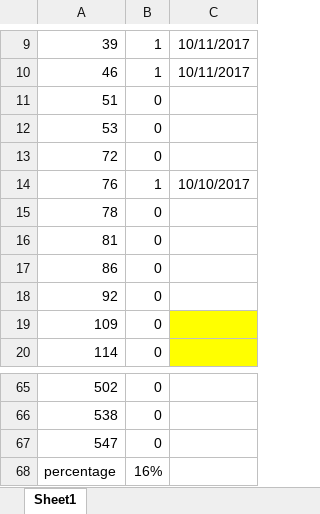
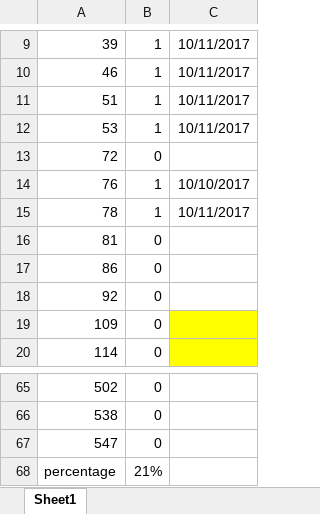
Before and after one commit to SS4G/Algorithm_exercise, an Excel workbook: exercise/leetcodeXiaoXiang2/leetcodeRecords.xlsx, sheet Sheet1, drawn as a sheet; only a part is shown, gaps mark what is left out; values as stored, in another font and other column widths than the file's, no borders; the diff names each change by its address in the sheet, - before the commit and + after, or states it on an @@ line.

```diff
--- a/exercise/leetcodeXiaoXiang2/leetcodeRecords.xlsx (sheet Sheet1)
+++ b/exercise/leetcodeXiaoXiang2/leetcodeRecords.xlsx (sheet Sheet1)
-B11:B12: 0
+B11:B12: 1
-C11:C12: (empty)
+C11:C12: 10/11/2017
-B15: 0
+B15: 1
-C15: (empty)
+C15: 10/11/2017
-B68: 16%
+B68: 21%
```
Also changed, not shown: 4 other files.
